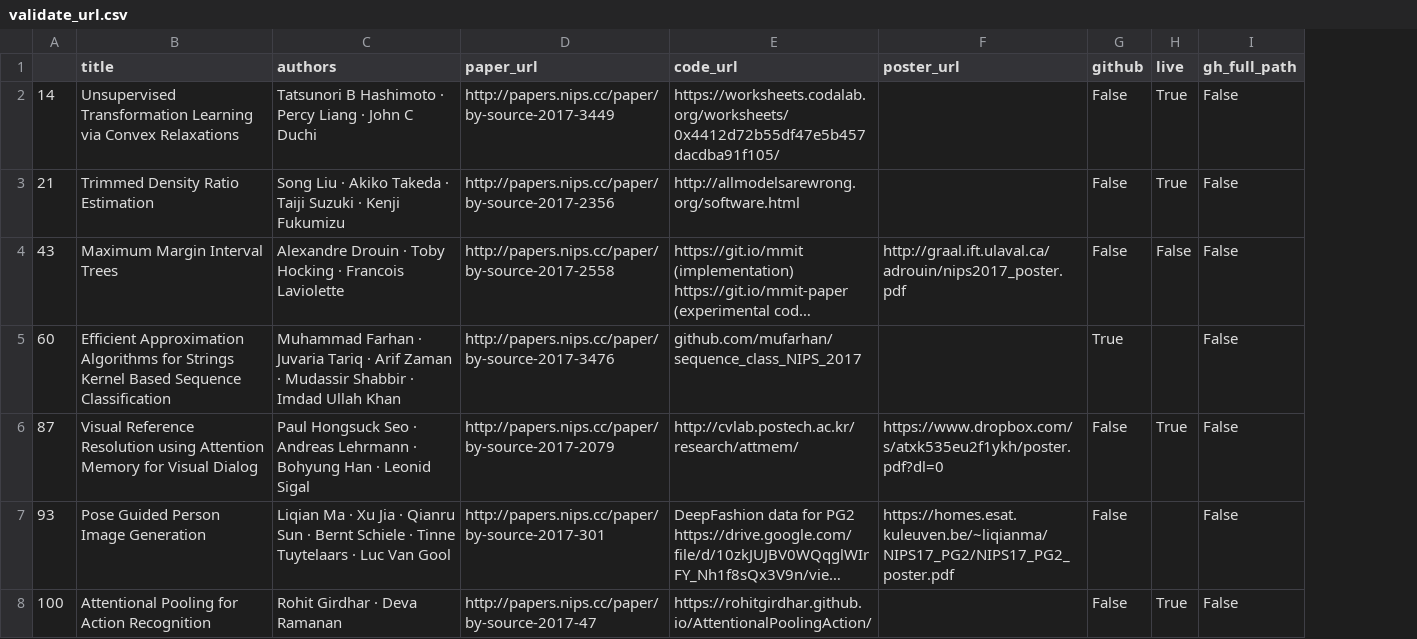
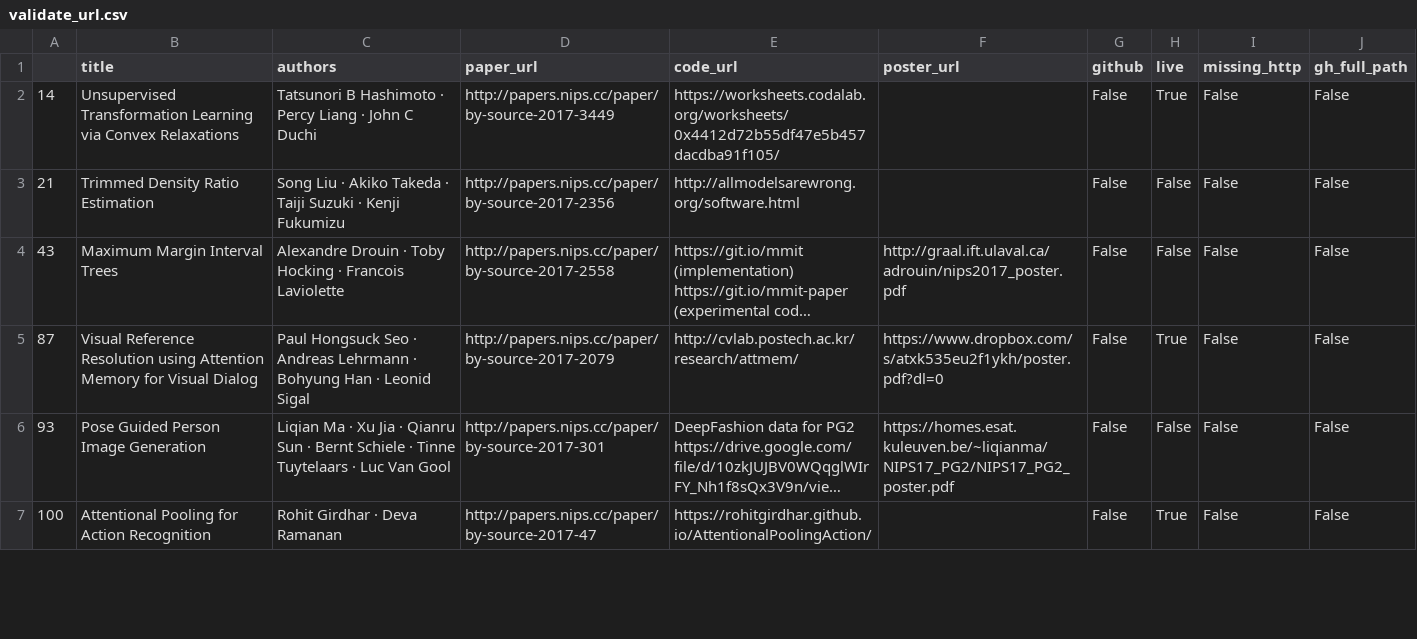
Before and after one commit to jzf2101/r2d_study, a CSV file: validate_url.csv, drawn as a sheet; only a part is shown; long unchanged cells end in …; removed rows and columns are numbered as before the commit, all else as after; the diff covers the shown part only; the diff names each change by its address in the sheet, - before the commit and + after, or states it on an @@ line.

```diff
--- a/validate_url.csv
+++ b/validate_url.csv
+column I (missing_http), rows 2-7: all False
-H3 (live): True
+H3 (live): False
-row 5: 60 | Efficient Approximation Algorithms for Strings Kernel Based Sequence Classification | Muhammad Farhan · Juvaria Tariq · Arif Zaman · Mudassir Shabbir · Imdad Ullah Khan | http://papers.nips.cc/paper/by-source-2017-3476 | github.com/mufarhan/sequence_class_NIPS_2017 |  | True |  | False
-H6 (live): (empty)
+H6 (live): False
```
Also changed, not shown: 3 removed rows and 9 edited cells elsewhere in this file, change_reponame_labeled.csv, gh_labeled.csv, 19 other files.
